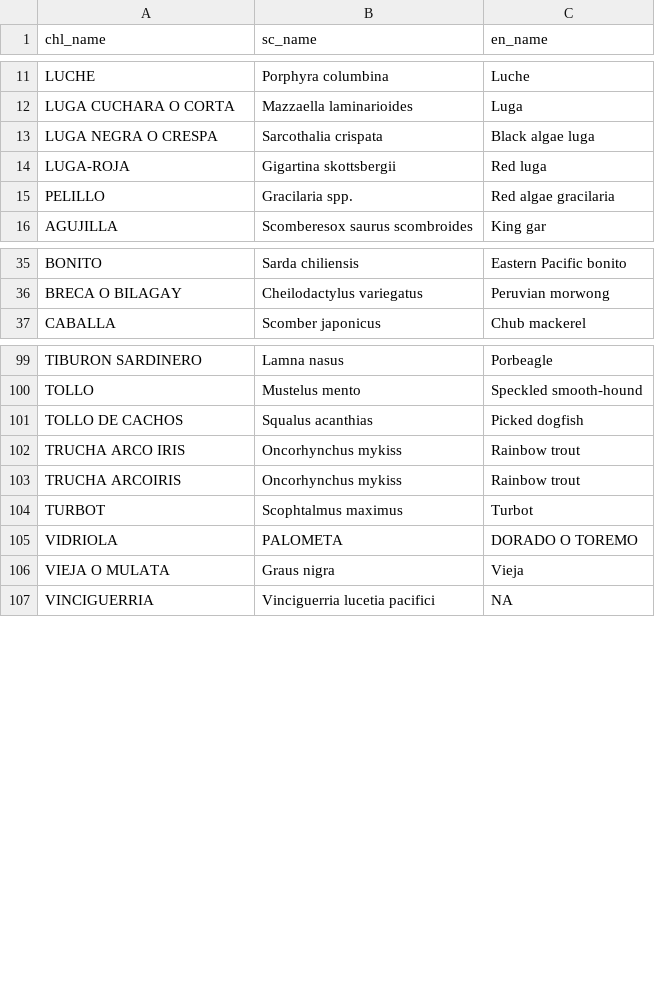
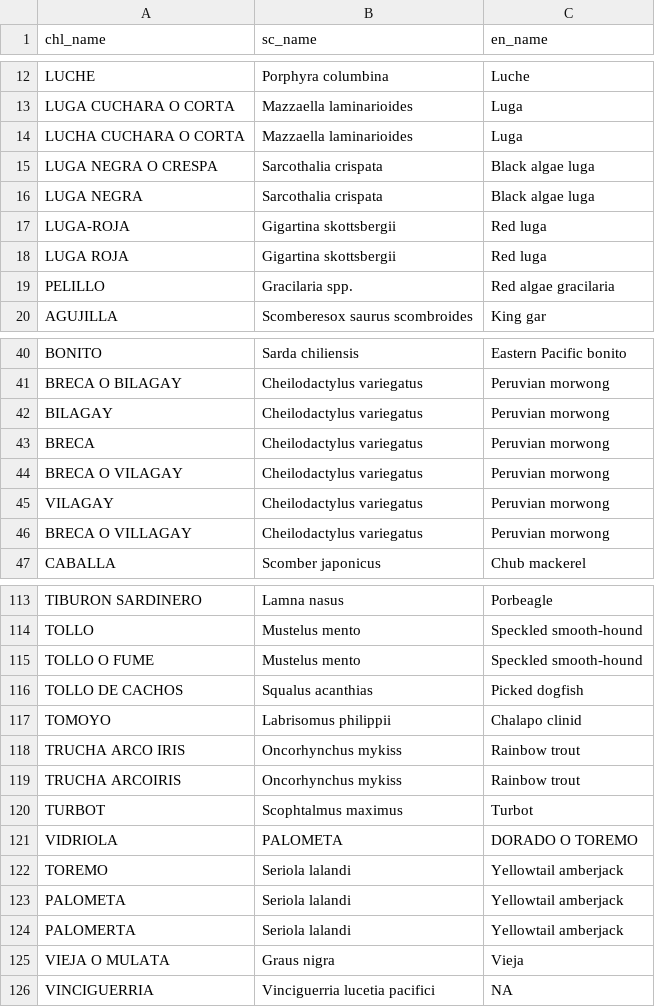
Before and after one commit to camilavargasp/main-fisheries-chile, a CSV file: clean_databases/sp_index.csv, drawn as a sheet; only a part is shown, gaps mark what is left out; the diff covers the shown part only; the diff names each change by its address in the sheet, - before the commit and + after, or states it on an @@ line.

```diff
--- a/clean_databases/sp_index.csv
+++ b/clean_databases/sp_index.csv
+row 14: LUCHA CUCHARA O CORTA | Mazzaella laminarioides | Luga
+row 16: LUGA NEGRA | Sarcothalia crispata | Black algae luga
+row 18: LUGA ROJA | Gigartina skottsbergii | Red luga
+row 42: BILAGAY | Cheilodactylus variegatus | Peruvian morwong
+row 43: BRECA | Cheilodactylus variegatus | Peruvian morwong
+row 44: BRECA O VILAGAY | Cheilodactylus variegatus | Peruvian morwong
+row 45: VILAGAY | Cheilodactylus variegatus | Peruvian morwong
+row 46: BRECA O VILLAGAY | Cheilodactylus variegatus | Peruvian morwong
+row 115: TOLLO O FUME | Mustelus mento | Speckled smooth-hound
+row 117: TOMOYO | Labrisomus philippii | Chalapo clinid
+row 122: TOREMO | Seriola lalandi | Yellowtail amberjack
+row 123: PALOMETA | Seriola lalandi | Yellowtail amberjack
+row 124: PALOMERTA | Seriola lalandi | Yellowtail amberjack
```
Also changed, not shown: 11 added rows and 1 removed row elsewhere in this file, clean_databases/intermediate/sp_cl_DHC.csv, clean_databases/intermediate/sp_list.csv.
